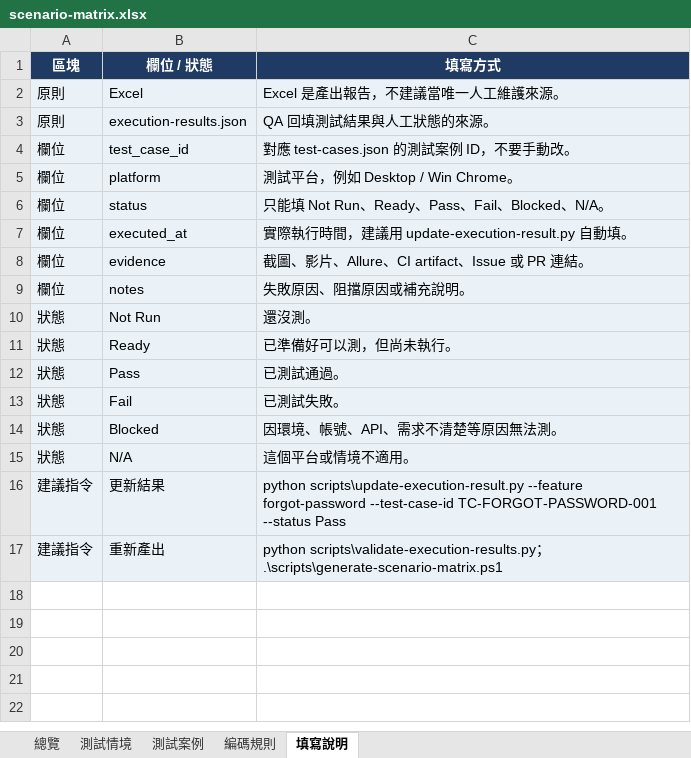
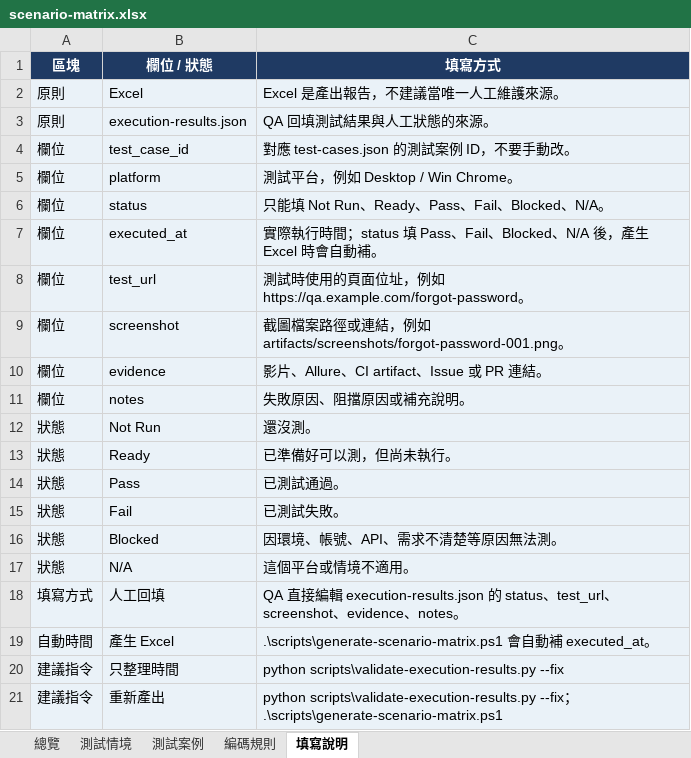
Before and after one commit to TITAN0701/QAAISup, an Excel workbook: artifacts/generated/qa/scenario-matrix.xlsx, sheet 填寫說明, drawn as a sheet; values as stored, in another font and other column widths than the file's, no borders; removed rows and columns are numbered as before the commit, all else as after; the diff names each change by its address in the sheet, - before the commit and + after, or states it on an @@ line.

```diff
--- a/artifacts/generated/qa/scenario-matrix.xlsx (sheet 填寫說明)
+++ b/artifacts/generated/qa/scenario-matrix.xlsx (sheet 填寫說明)
-C7 (填寫方式): …時間，建議用 update-execution-result.py 自動填。
+C7 (填寫方式): …時間；status 填 Pass、Fail、Blocked、N/A 後，產生 Excel 時會自動補。
+row 8: 欄位 | test_url | 測試時使用的頁面位址，例如 https://qa.example.com/forgot-password。
+row 9: 欄位 | screenshot | 截圖檔案路徑或連結，例如 artifacts/screenshots/forgot-password-001.png。
-C10 (填寫方式): 截圖、影片、Allure、CI artifact、Issue 或 PR 連結。
+C10 (填寫方式): 影片、Allure、CI artifact、Issue 或 PR 連結。
-row 16: 建議指令 | 更新結果 | python scripts\update-execution-result.py --feature forgot-password --test-case-id TC-FORGOT-PASSWORD-001 --status Pass
+row 18: 填寫方式 | 人工回填 | QA 直接編輯 execution-results.json 的 status、test_url、screenshot、evidence、notes。
+row 19: 自動時間 | 產生 Excel | .\scripts\generate-scenario-matrix.ps1 會自動補 executed_at。
+row 20: 建議指令 | 只整理時間 | python scripts\validate-execution-results.py --fix
-C21 (填寫方式): python scripts\validate-execution-results.py；.\scripts\generate-scenario-matrix.ps1
+C21 (填寫方式): python scripts\validate-execution-results.py --fix；.\scripts\generate-scenario-matrix.ps1
```
Also changed, not shown: sheet 測試案例, 11 other files.
